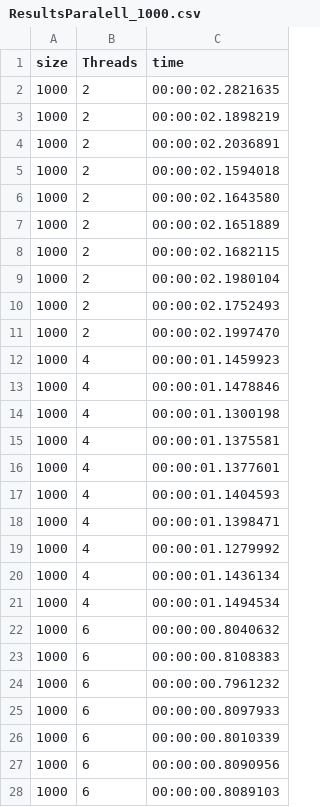
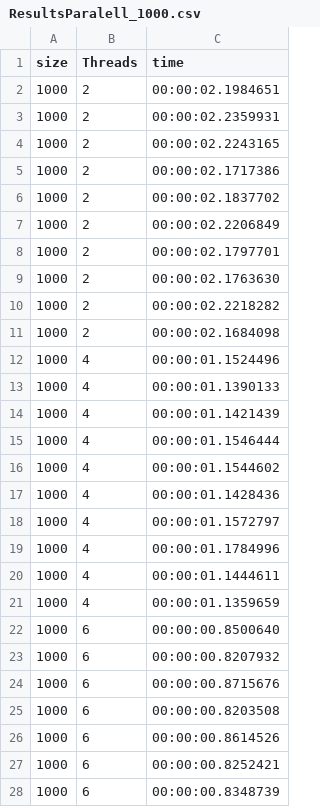
Before and after one commit to Instant2116/sole-gauss, a CSV file: data/ResultsParalell_1000.csv, drawn as a sheet; only a part is shown; the diff covers the shown part only.

```diff
--- a/data/ResultsParalell_1000.csv
+++ b/data/ResultsParalell_1000.csv
@@ -1,28 +1,28 @@
 size,Threads,time
-1000,2,00:00:02.2821635
-1000,2,00:00:02.1898219
-1000,2,00:00:02.2036891
-1000,2,00:00:02.1594018
-1000,2,00:00:02.1643580
-1000,2,00:00:02.1651889
-1000,2,00:00:02.1682115
-1000,2,00:00:02.1980104
-1000,2,00:00:02.1752493
-1000,2,00:00:02.1997470
-1000,4,00:00:01.1459923
-1000,4,00:00:01.1478846
-1000,4,00:00:01.1300198
-1000,4,00:00:01.1375581
-1000,4,00:00:01.1377601
-1000,4,00:00:01.1404593
-1000,4,00:00:01.1398471
-1000,4,00:00:01.1279992
-1000,4,00:00:01.1436134
-1000,4,00:00:01.1494534
-1000,6,00:00:00.8040632
-1000,6,00:00:00.8108383
-1000,6,00:00:00.7961232
-1000,6,00:00:00.8097933
-1000,6,00:00:00.8010339
-1000,6,00:00:00.8090956
-1000,6,00:00:00.8089103
+1000,2,00:00:02.1984651
+1000,2,00:00:02.2359931
+1000,2,00:00:02.2243165
+1000,2,00:00:02.1717386
+1000,2,00:00:02.1837702
+1000,2,00:00:02.2206849
+1000,2,00:00:02.1797701
+1000,2,00:00:02.1763630
+1000,2,00:00:02.2218282
+1000,2,00:00:02.1684098
+1000,4,00:00:01.1524496
+1000,4,00:00:01.1390133
+1000,4,00:00:01.1421439
+1000,4,00:00:01.1546444
+1000,4,00:00:01.1544602
+1000,4,00:00:01.1428436
+1000,4,00:00:01.1572797
+1000,4,00:00:01.1784996
+1000,4,00:00:01.1444611
+1000,4,00:00:01.1359659
+1000,6,00:00:00.8500640
+1000,6,00:00:00.8207932
+1000,6,00:00:00.8715676
+1000,6,00:00:00.8203508
+1000,6,00:00:00.8614526
+1000,6,00:00:00.8252421
+1000,6,00:00:00.8348739
```
Also changed, not shown: 33 edited cells elsewhere in this file, data/ResultsParalell_1500.csv, data/ResultsParalell_2000.csv, 6 other files.
